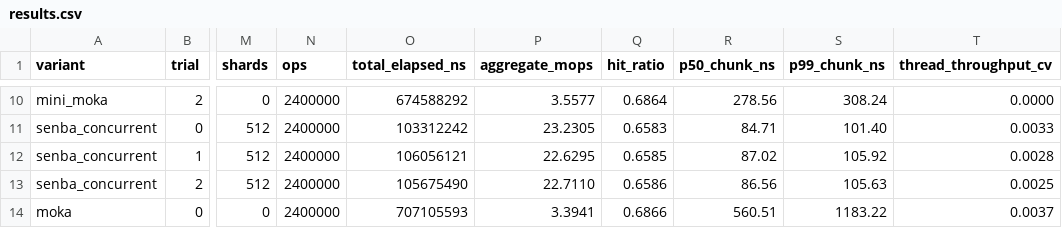
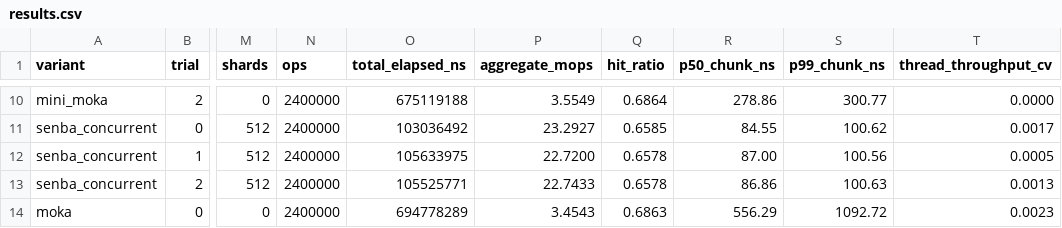
Before and after one commit to saka1/senba-cache, a CSV file: docs/benchmark/readme-headline/data/results.csv, drawn as a sheet; only a part is shown, gaps mark what is left out; the diff covers the shown part only; the diff names each change by its address in the sheet, - before the commit and + after, or states it on an @@ line.

```diff
--- a/docs/benchmark/readme-headline/data/results.csv
+++ b/docs/benchmark/readme-headline/data/results.csv
-O10 (total_elapsed_ns): 674588292
+O10 (total_elapsed_ns): 675119188
-P10 (aggregate_mops): 3.5577
+P10 (aggregate_mops): 3.5549
-R10 (p50_chunk_ns): 278.56
+R10 (p50_chunk_ns): 278.86
-S10 (p99_chunk_ns): 308.24
+S10 (p99_chunk_ns): 300.77
-O11 (total_elapsed_ns): 103312242
+O11 (total_elapsed_ns): 103036492
-P11 (aggregate_mops): 23.2305
+P11 (aggregate_mops): 23.2927
-Q11 (hit_ratio): 0.6583
+Q11 (hit_ratio): 0.6585
-R11 (p50_chunk_ns): 84.71
+R11 (p50_chunk_ns): 84.55
-S11 (p99_chunk_ns): 101.40
+S11 (p99_chunk_ns): 100.62
-T11 (thread_throughput_cv): 0.0033
+T11 (thread_throughput_cv): 0.0017
-O12 (total_elapsed_ns): 106056121
+O12 (total_elapsed_ns): 105633975
-P12 (aggregate_mops): 22.6295
+P12 (aggregate_mops): 22.7200
-Q12 (hit_ratio): 0.6585
+Q12 (hit_ratio): 0.6578
-R12 (p50_chunk_ns): 87.02
+R12 (p50_chunk_ns): 87.00
-S12 (p99_chunk_ns): 105.92
+S12 (p99_chunk_ns): 100.56
-T12 (thread_throughput_cv): 0.0028
+T12 (thread_throughput_cv): 0.0005
-O13 (total_elapsed_ns): 105675490
+O13 (total_elapsed_ns): 105525771
-P13 (aggregate_mops): 22.7110
+P13 (aggregate_mops): 22.7433
-Q13 (hit_ratio): 0.6586
+Q13 (hit_ratio): 0.6578
-R13 (p50_chunk_ns): 86.56
+R13 (p50_chunk_ns): 86.86
-S13 (p99_chunk_ns): 105.63
+S13 (p99_chunk_ns): 100.63
-T13 (thread_throughput_cv): 0.0025
+T13 (thread_throughput_cv): 0.0013
-O14 (total_elapsed_ns): 707105593
+O14 (total_elapsed_ns): 694778289
-P14 (aggregate_mops): 3.3941
+P14 (aggregate_mops): 3.4543
-Q14 (hit_ratio): 0.6866
+Q14 (hit_ratio): 0.6863
-R14 (p50_chunk_ns): 560.51
+R14 (p50_chunk_ns): 556.29
-S14 (p99_chunk_ns): 1183.22
+S14 (p99_chunk_ns): 1092.72
-T14 (thread_throughput_cv): 0.0037
+T14 (thread_throughput_cv): 0.0023
```
Also changed, not shown: 167 edited cells elsewhere in this file, docs/benchmark/readme-headline/data/results_serial.csv, 6 other files.
